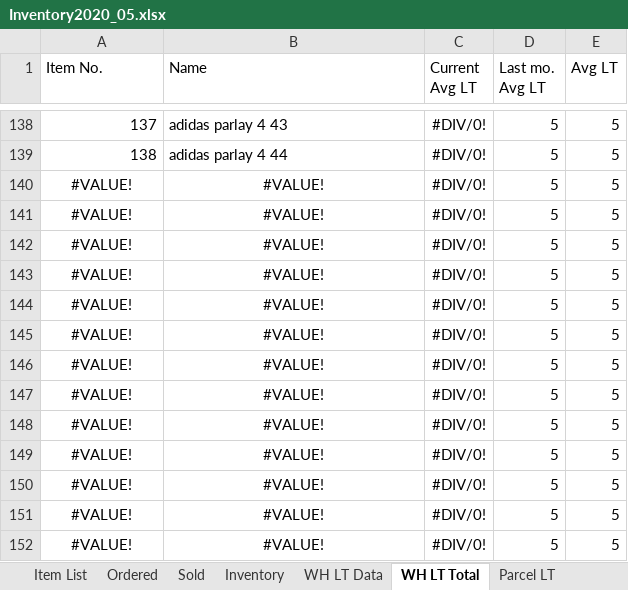
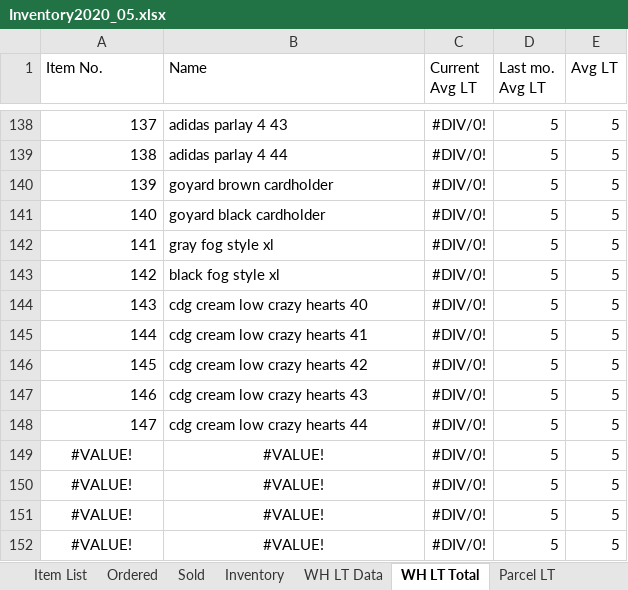
Before and after one commit to jperal720/MonthlyInventory, an Excel workbook: Inventory2020_05.xlsx, sheet WH LT Total, drawn as a sheet; only a part is shown, gaps mark what is left out; values as stored, in another font and other column widths than the file's, no borders; table styles not drawn; the diff names each change by its address in the sheet, - before the commit and + after, or states it on an @@ line.

```diff
--- a/Inventory2020_05.xlsx (sheet WH LT Total)
+++ b/Inventory2020_05.xlsx (sheet WH LT Total)
-A140 (Item No.): #VALUE!
+A140 (Item No.): 139
-A140:A148 alignment: center
+A140:A148 alignment: right
-B140 (Name): #VALUE!
+B140 (Name): goyard brown cardholder
-B140:B148 alignment: center
+B140:B148 alignment: left
-A141 (Item No.): #VALUE!
+A141 (Item No.): 140
-B141 (Name): #VALUE!
+B141 (Name): goyard black cardholder
-A142 (Item No.): #VALUE!
+A142 (Item No.): 141
-B142 (Name): #VALUE!
+B142 (Name): gray fog style xl
-A143 (Item No.): #VALUE!
+A143 (Item No.): 142
-B143 (Name): #VALUE!
+B143 (Name): black fog style xl
-A144 (Item No.): #VALUE!
+A144 (Item No.): 143
-B144 (Name): #VALUE!
+B144 (Name): cdg cream low crazy hearts 40
-A145 (Item No.): #VALUE!
+A145 (Item No.): 144
-B145 (Name): #VALUE!
+B145 (Name): cdg cream low crazy hearts 41
-A146 (Item No.): #VALUE!
+A146 (Item No.): 145
-B146 (Name): #VALUE!
+B146 (Name): cdg cream low crazy hearts 42
-A147 (Item No.): #VALUE!
+A147 (Item No.): 146
-B147 (Name): #VALUE!
+B147 (Name): cdg cream low crazy hearts 43
-A148 (Item No.): #VALUE!
+A148 (Item No.): 147
-B148 (Name): #VALUE!
+B148 (Name): cdg cream low crazy hearts 44
```
Also changed, not shown: sheet Inventory, sheet Ordered, sheet Sold, sheet Item List, sheet Income Statement, sheet Parcel LT, formulas that keep their value.
